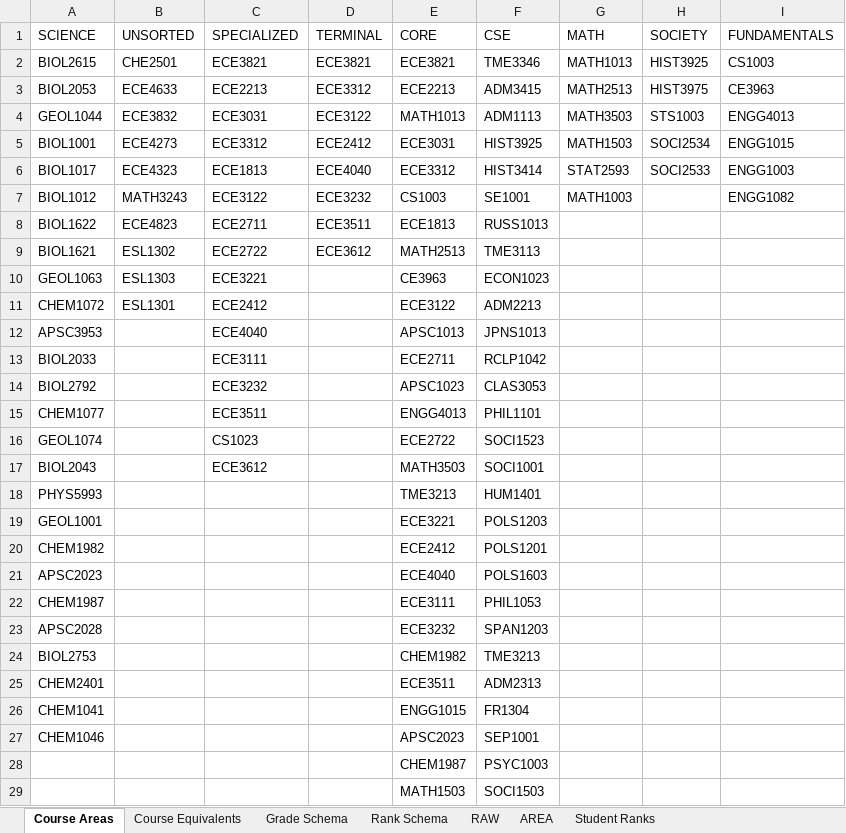
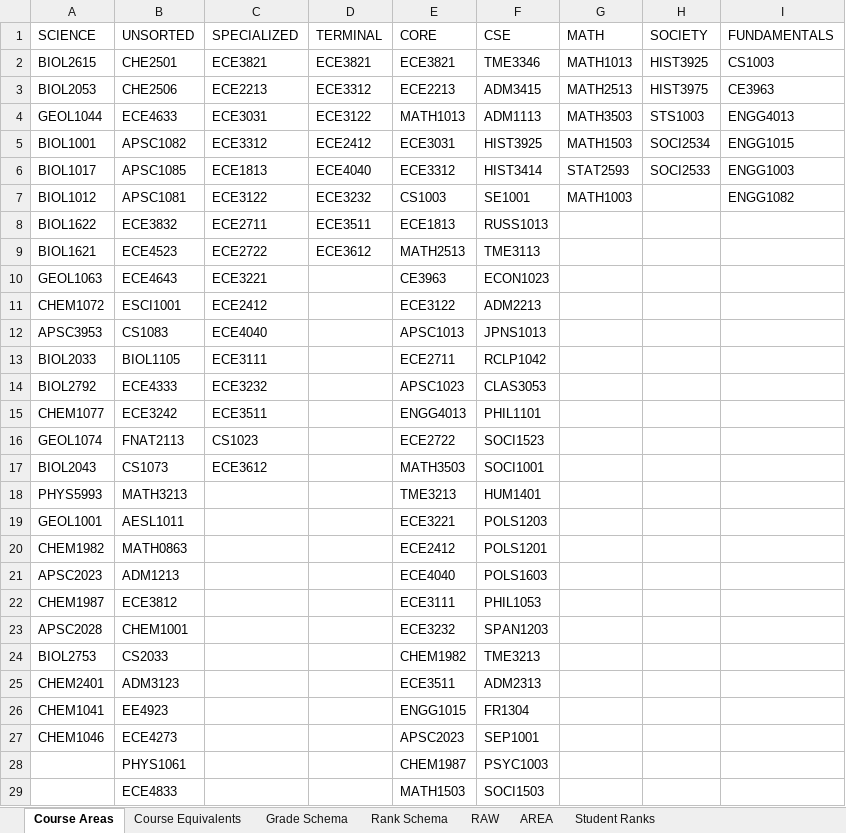
Before and after one commit to qcloutier/CS2043-TeamProject, an Excel workbook: demo/TestResults.xlsx, sheet Course Areas, drawn as a sheet; only a part is shown; values as stored, in another font and other column widths than the file's, no borders; the diff covers the shown part only; the diff names each change by its address in the sheet, - before the commit and + after, or states it on an @@ line.

```diff
--- a/demo/TestResults.xlsx (sheet Course Areas)
+++ b/demo/TestResults.xlsx (sheet Course Areas)
-B3 (UNSORTED): ECE4633
+B3 (UNSORTED): CHE2506
-B4 (UNSORTED): ECE3832
+B4 (UNSORTED): ECE4633
-B5 (UNSORTED): ECE4273
+B5 (UNSORTED): APSC1082
-B6 (UNSORTED): ECE4323
+B6 (UNSORTED): APSC1085
-B7 (UNSORTED): MATH3243
+B7 (UNSORTED): APSC1081
-B8 (UNSORTED): ECE4823
+B8 (UNSORTED): ECE3832
-B9 (UNSORTED): ESL1302
+B9 (UNSORTED): ECE4523
-B10 (UNSORTED): ESL1303
+B10 (UNSORTED): ECE4643
-B11 (UNSORTED): ESL1301
+B11 (UNSORTED): ESCI1001
-B12 (UNSORTED): (empty)
+B12 (UNSORTED): CS1083
-B13 (UNSORTED): (empty)
+B13 (UNSORTED): BIOL1105
-B14 (UNSORTED): (empty)
+B14 (UNSORTED): ECE4333
-B15 (UNSORTED): (empty)
+B15 (UNSORTED): ECE3242
-B16 (UNSORTED): (empty)
+B16 (UNSORTED): FNAT2113
-B17 (UNSORTED): (empty)
+B17 (UNSORTED): CS1073
-B18 (UNSORTED): (empty)
+B18 (UNSORTED): MATH3213
-B19 (UNSORTED): (empty)
+B19 (UNSORTED): AESL1011
-B20 (UNSORTED): (empty)
+B20 (UNSORTED): MATH0863
-B21 (UNSORTED): (empty)
+B21 (UNSORTED): ADM1213
-B22 (UNSORTED): (empty)
+B22 (UNSORTED): ECE3812
-B23 (UNSORTED): (empty)
+B23 (UNSORTED): CHEM1001
-B24 (UNSORTED): (empty)
+B24 (UNSORTED): CS2033
-B25 (UNSORTED): (empty)
+B25 (UNSORTED): ADM3123
-B26 (UNSORTED): (empty)
+B26 (UNSORTED): EE4923
-B27 (UNSORTED): (empty)
+B27 (UNSORTED): ECE4273
-B28 (UNSORTED): (empty)
+B28 (UNSORTED): PHYS1061
-B29 (UNSORTED): (empty)
+B29 (UNSORTED): ECE4833
```
Also changed, not shown: 24 edited cells elsewhere in this sheet, sheet RAW, sheet AREA, sheet Student Ranks, demo/TestConfig.xlsx, 35 other files.
